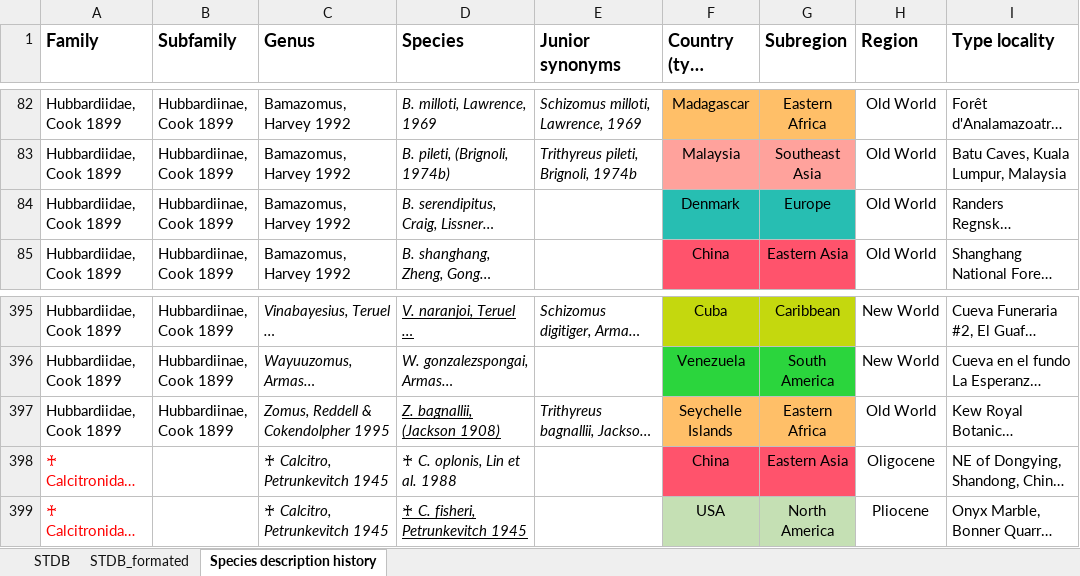
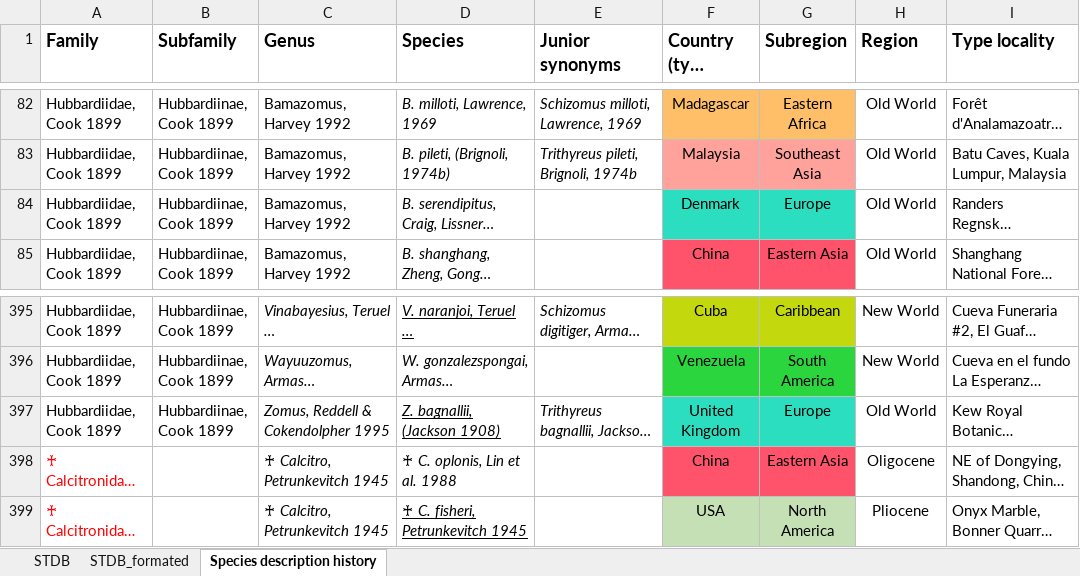
Before and after one commit to willgearty/Schizomida, an Excel workbook: data/STDB_data.xlsx, sheet Species description history, drawn as a sheet; only a part is shown, gaps mark what is left out; long unchanged cells end in …; values as stored, in another font and other column widths than the file's, no borders; conditional formats not drawn; the diff names each change by its address in the sheet, - before the commit and + after, or states it on an @@ line.

```diff
--- a/data/STDB_data.xlsx (sheet Species description history)
+++ b/data/STDB_data.xlsx (sheet Species description history)
-F84:G84 fill: #27BEB2
+F84:G84 fill: #2CDEC0
-F397 (Country (type locality)): Seychelle Islands
+F397 (Country (type locality)): United Kingdom
-F397:G397 fill: #FFBF68
+F397:G397 fill: #2CDEC0
-G397 (Subregion): Eastern Africa
+G397 (Subregion): Europe
```
Also changed, not shown: sheet STDB, sheet STDB_formated.
